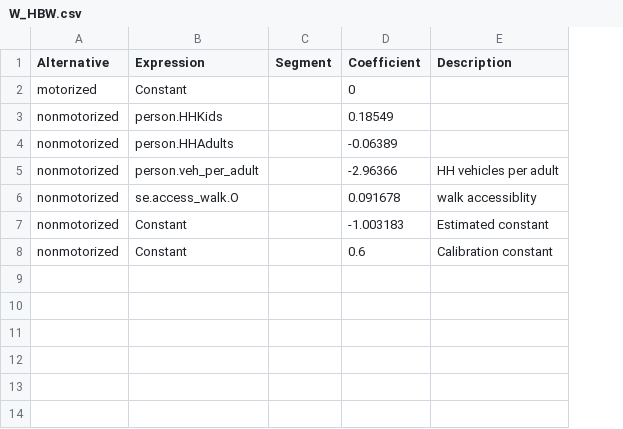
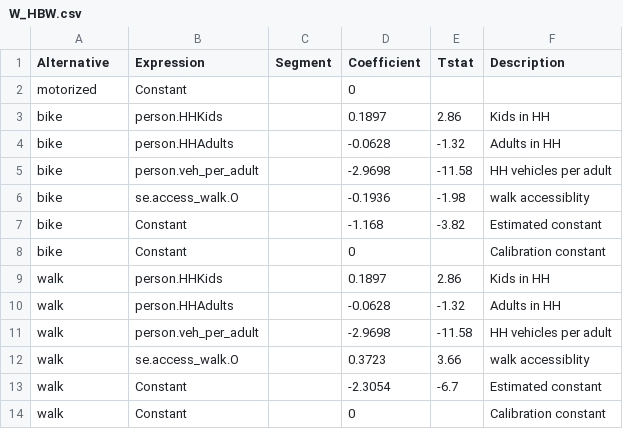
Before and after one commit to Caliper-Corporation/Reno_TDM, a CSV file: master/resident/nonmotorized/W_HBW.csv, drawn as a sheet; removed rows and columns are numbered as before the commit, all else as after; the diff names each change by its address in the sheet, - before the commit and + after, or states it on an @@ line.

Commit message:
Update W_HBW.csv

```diff
--- a/master/resident/nonmotorized/W_HBW.csv
+++ b/master/resident/nonmotorized/W_HBW.csv
+column E (Tstat), rows 5-7: -11.58 | -1.98 | -3.82
-row 3: nonmotorized | person.HHKids |  | 0.18549
-row 4: nonmotorized | person.HHAdults |  | -0.06389
+row 3: bike | person.HHKids |  | 0.1897 | 2.86 | Kids in HH
+row 4: bike | person.HHAdults |  | -0.0628 | -1.32 | Adults in HH
-A5:A8 (Alternative): nonmotorized
+A5:A8 (Alternative): bike
-D5 (Coefficient): -2.96366
+D5 (Coefficient): -2.9698
-D6 (Coefficient): 0.091678
+D6 (Coefficient): -0.1936
-D7 (Coefficient): -1.003183
+D7 (Coefficient): -1.168
-D8 (Coefficient): 0.6
+D8 (Coefficient): 0
+row 9: walk | person.HHKids |  | 0.1897 | 2.86 | Kids in HH
+row 10: walk | person.HHAdults |  | -0.0628 | -1.32 | Adults in HH
+row 11: walk | person.veh_per_adult |  | -2.9698 | -11.58 | HH vehicles per adult
+row 12: walk | se.access_walk.O |  | 0.3723 | 3.66 | walk accessiblity
+row 13: walk | Constant |  | -2.3054 | -6.7 | Estimated constant
+row 14: walk | Constant |  | 0 |  | Calibration constant
```
